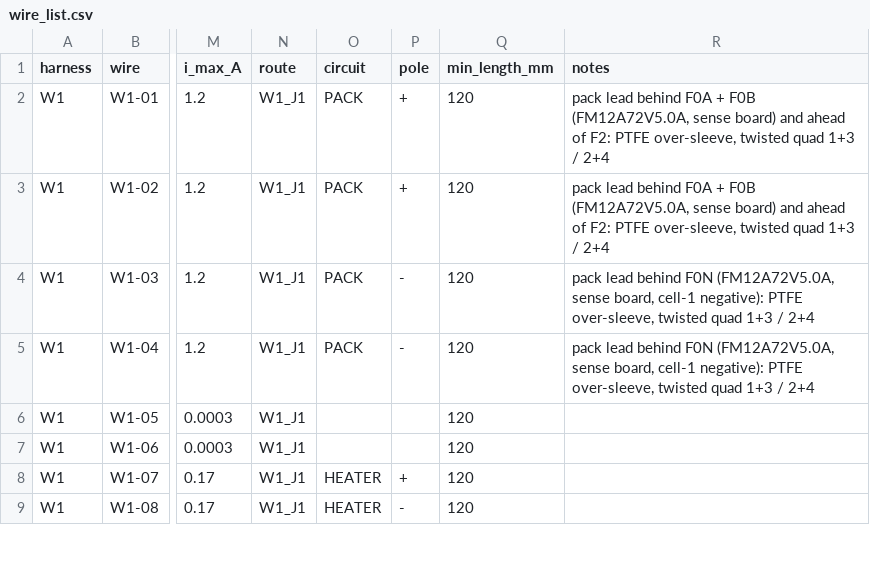
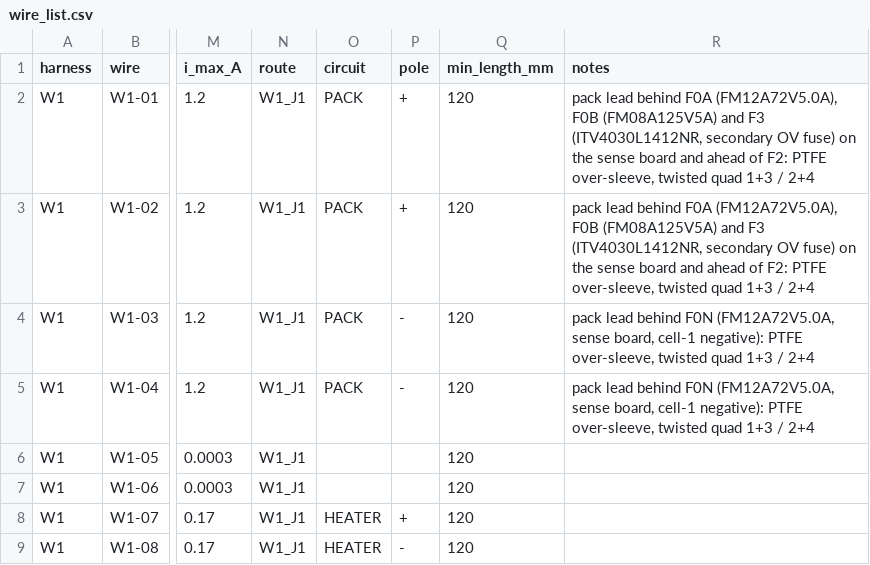
Before and after one commit to cheesejaguar/SMART-QSO, a CSV file: hardware/harness/wire_list.csv, drawn as a sheet; only a part is shown, gaps mark what is left out; the diff names each change by its address in the sheet, - before the commit and + after, or states it on an @@ line.

```diff
--- a/hardware/harness/wire_list.csv
+++ b/hardware/harness/wire_list.csv
-R2:R3 (notes): …behind F0A + F0B (FM12A72V5.0A, sense board) and ahead…
+R2:R3 (notes): …behind F0A (FM12A72V5.0A), F0B (FM08A125V5A) and F3 (ITV4030L1412NR, secondary OV fuse) on the sense board and ahead…
```
Also changed, not shown: 5 other files.
